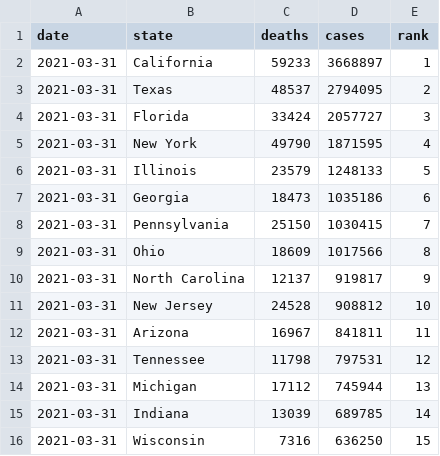
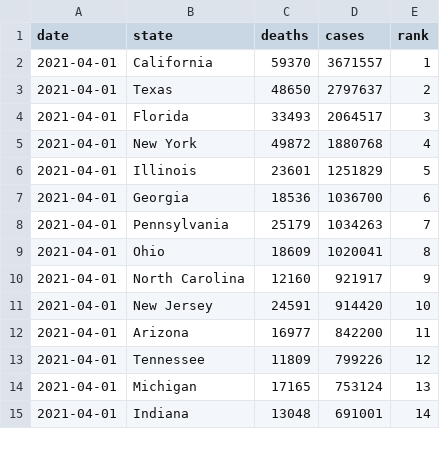
Before and after one commit to kaogilvie/kaogilvie.github.io, a CSV file: totals_by_state.csv, drawn as a sheet; only a part is shown; the diff covers the shown part only.

Commit message:
Data update 2021-04-03 01:03:15.124422

```diff
--- a/totals_by_state.csv
+++ b/totals_by_state.csv
@@ -1,16 +1,15 @@
 date,state,deaths,cases,rank
-2021-03-31,California,59233,3668897,1
-2021-03-31,Texas,48537,2794095,2
-2021-03-31,Florida,33424,2057727,3
-2021-03-31,New York,49790,1871595,4
-2021-03-31,Illinois,23579,1248133,5
-2021-03-31,Georgia,18473,1035186,6
-2021-03-31,Pennsylvania,25150,1030415,7
-2021-03-31,Ohio,18609,1017566,8
-2021-03-31,North Carolina,12137,919817,9
-2021-03-31,New Jersey,24528,908812,10
-2021-03-31,Arizona,16967,841811,11
-2021-03-31,Tennessee,11798,797531,12
-2021-03-31,Michigan,17112,745944,13
-2021-03-31,Indiana,13039,689785,14
-2021-03-31,Wisconsin,7316,636250,15
+2021-04-01,California,59370,3671557,1
+2021-04-01,Texas,48650,2797637,2
+2021-04-01,Florida,33493,2064517,3
+2021-04-01,New York,49872,1880768,4
+2021-04-01,Illinois,23601,1251829,5
+2021-04-01,Georgia,18536,1036700,6
+2021-04-01,Pennsylvania,25179,1034263,7
+2021-04-01,Ohio,18609,1020041,8
+2021-04-01,North Carolina,12160,921917,9
+2021-04-01,New Jersey,24591,914420,10
+2021-04-01,Arizona,16977,842200,11
+2021-04-01,Tennessee,11809,799226,12
+2021-04-01,Michigan,17165,753124,13
+2021-04-01,Indiana,13048,691001,14
```
Also changed, not shown: 1 added row and 107 edited cells elsewhere in this file.
